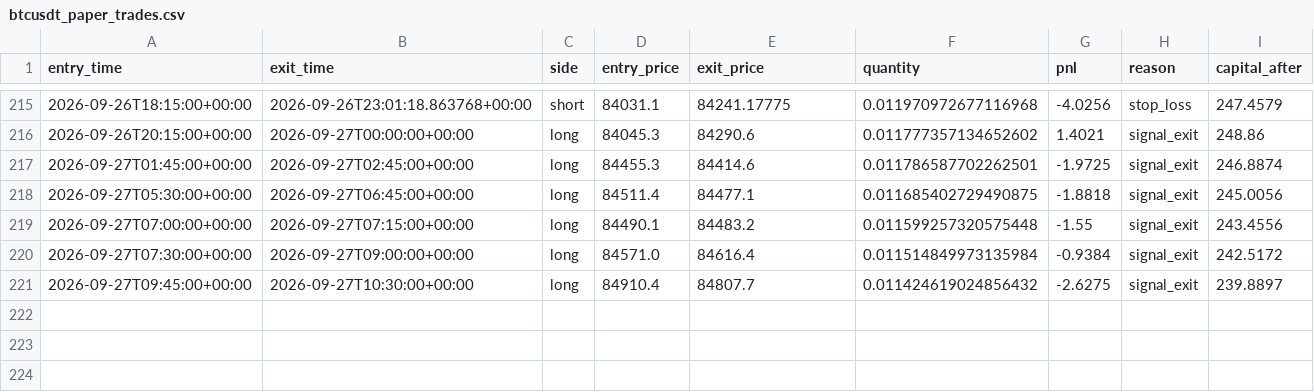
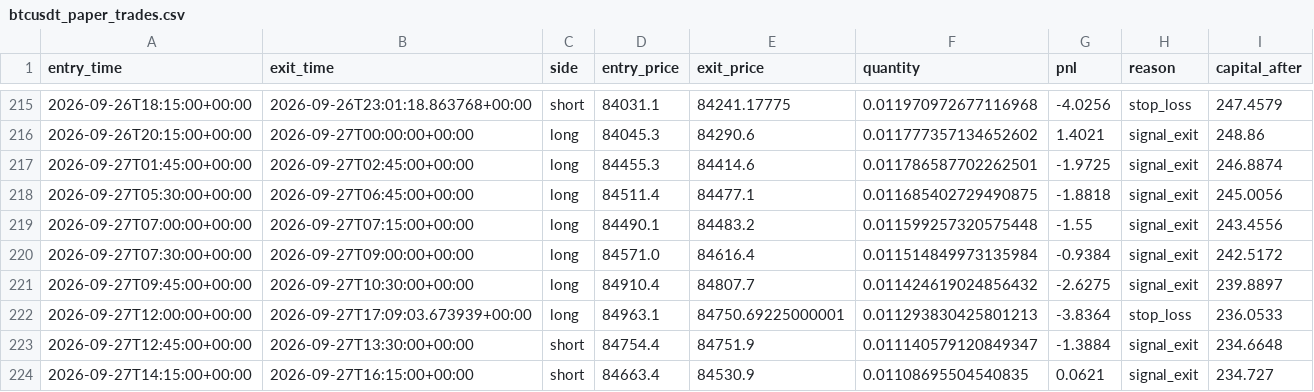
Before and after one commit to laluyadavreturn-dotcom/BTCUSDT-paper-trading-bot, a CSV file: btcusdt_paper_trades.csv, drawn as a sheet; only a part is shown, gaps mark what is left out.

```diff
--- a/btcusdt_paper_trades.csv
+++ b/btcusdt_paper_trades.csv
@@ -221 +221,4 @@ entry_time,exit_time,side,entry_price,exit_price,quantity,pnl,reason,capital_aft
 2026-09-27T09:45:00+00:00,2026-09-27T10:30:00+00:00,long,84910.4,84807.7,0.011424619024856432,-2.6275,signal_exit,239.8897
+2026-09-27T12:00:00+00:00,2026-09-27T17:09:03.673939+00:00,long,84963.1,84750.69225000001,0.011293830425801213,-3.8364,stop_loss,236.0533
+2026-09-27T12:45:00+00:00,2026-09-27T13:30:00+00:00,short,84754.4,84751.9,0.011140579120849347,-1.3884,signal_exit,234.6648
+2026-09-27T14:15:00+00:00,2026-09-27T16:15:00+00:00,short,84663.4,84530.9,0.01108695504540835,0.0621,signal_exit,234.727
```
Also changed, not shown: 1 other file.
